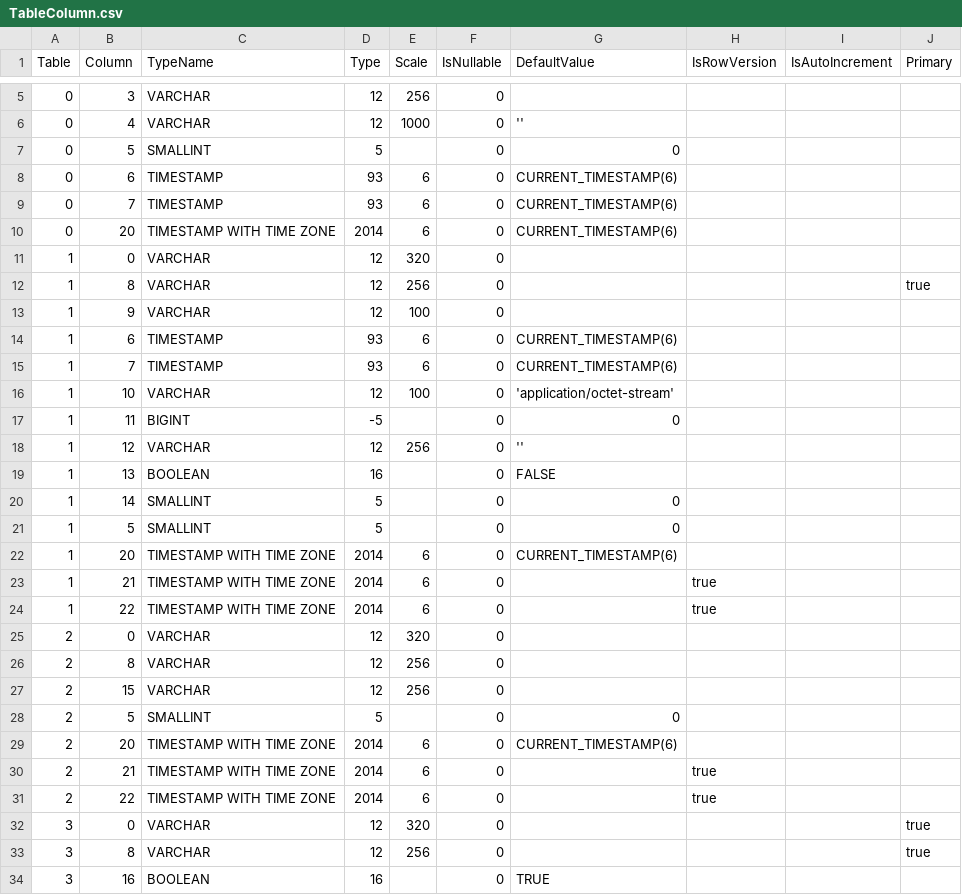
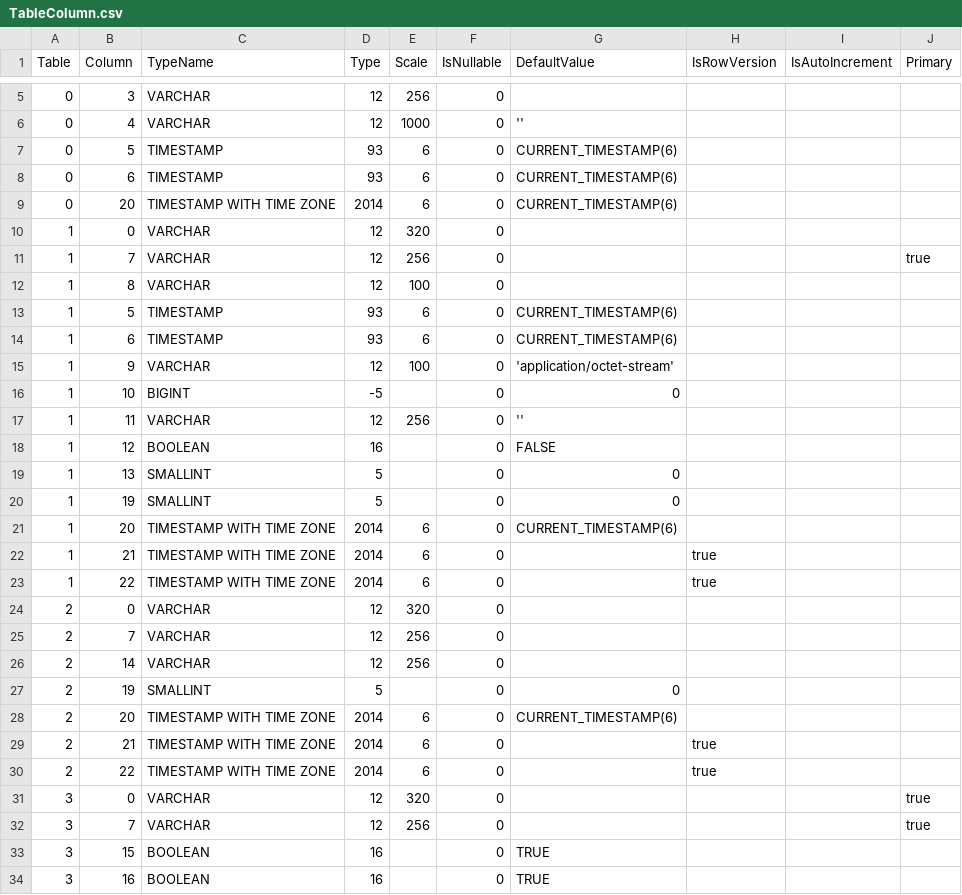
Before and after one commit to prrvchr/uno, a CSV file: lib/uno/ucb/hsqldb/TableColumn.csv, drawn as a sheet; only a part is shown, gaps mark what is left out; the diff covers the shown part only.

Commit message:
new version 1.2.0

```diff
--- a/lib/uno/ucb/hsqldb/TableColumn.csv
+++ b/lib/uno/ucb/hsqldb/TableColumn.csv
@@ -6,17 +6,16 @@ Table|Column|TypeName|Type|Scale|IsNullable|DefaultValue|IsRowVersion|IsAutoIncr
 0|4|VARCHAR|12|1000|0|''|||
-0|5|SMALLINT|5||0|0|||
+0|5|TIMESTAMP|93|6|0|CURRENT_TIMESTAMP(6)|||
 0|6|TIMESTAMP|93|6|0|CURRENT_TIMESTAMP(6)|||
-0|7|TIMESTAMP|93|6|0|CURRENT_TIMESTAMP(6)|||
 0|20|TIMESTAMP WITH TIME ZONE|2014|6|0|CURRENT_TIMESTAMP(6)|||
 1|0|VARCHAR|12|320|0||||
-1|8|VARCHAR|12|256|0||||true
-1|9|VARCHAR|12|100|0||||
+1|7|VARCHAR|12|256|0||||true
+1|8|VARCHAR|12|100|0||||
+1|5|TIMESTAMP|93|6|0|CURRENT_TIMESTAMP(6)|||
 1|6|TIMESTAMP|93|6|0|CURRENT_TIMESTAMP(6)|||
-1|7|TIMESTAMP|93|6|0|CURRENT_TIMESTAMP(6)|||
-1|10|VARCHAR|12|100|0|'application/octet-stream'|||
-1|11|BIGINT|-5||0|0|||
-1|12|VARCHAR|12|256|0|''|||
-1|13|BOOLEAN|16||0|FALSE|||
-1|14|SMALLINT|5||0|0|||
-1|5|SMALLINT|5||0|0|||
+1|9|VARCHAR|12|100|0|'application/octet-stream'|||
+1|10|BIGINT|-5||0|0|||
+1|11|VARCHAR|12|256|0|''|||
+1|12|BOOLEAN|16||0|FALSE|||
+1|13|SMALLINT|5||0|0|||
+1|19|SMALLINT|5||0|0|||
 1|20|TIMESTAMP WITH TIME ZONE|2014|6|0|CURRENT_TIMESTAMP(6)|||
@@ -25,5 +24,5 @@ Table|Column|TypeName|Type|Scale|IsNullable|DefaultValue|IsRowVersion|IsAutoIncr
 2|0|VARCHAR|12|320|0||||
-2|8|VARCHAR|12|256|0||||
-2|15|VARCHAR|12|256|0||||
-2|5|SMALLINT|5||0|0|||
+2|7|VARCHAR|12|256|0||||
+2|14|VARCHAR|12|256|0||||
+2|19|SMALLINT|5||0|0|||
 2|20|TIMESTAMP WITH TIME ZONE|2014|6|0|CURRENT_TIMESTAMP(6)|||
@@ -32,3 +31,4 @@ Table|Column|TypeName|Type|Scale|IsNullable|DefaultValue|IsRowVersion|IsAutoIncr
 3|0|VARCHAR|12|320|0||||true
-3|8|VARCHAR|12|256|0||||true
+3|7|VARCHAR|12|256|0||||true
+3|15|BOOLEAN|16||0|TRUE|||
 3|16|BOOLEAN|16||0|TRUE|||
```
Also changed, not shown: 1 removed row and 2 edited cells elsewhere in this file, lib/uno/ucb/hsqldb/Columns.csv, 34 other files.
